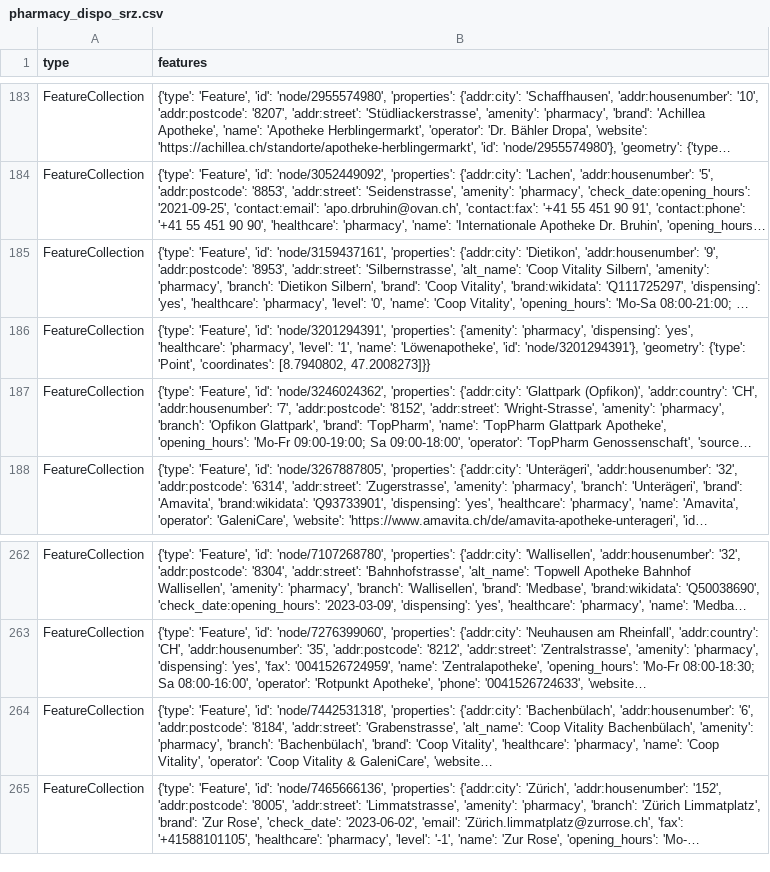
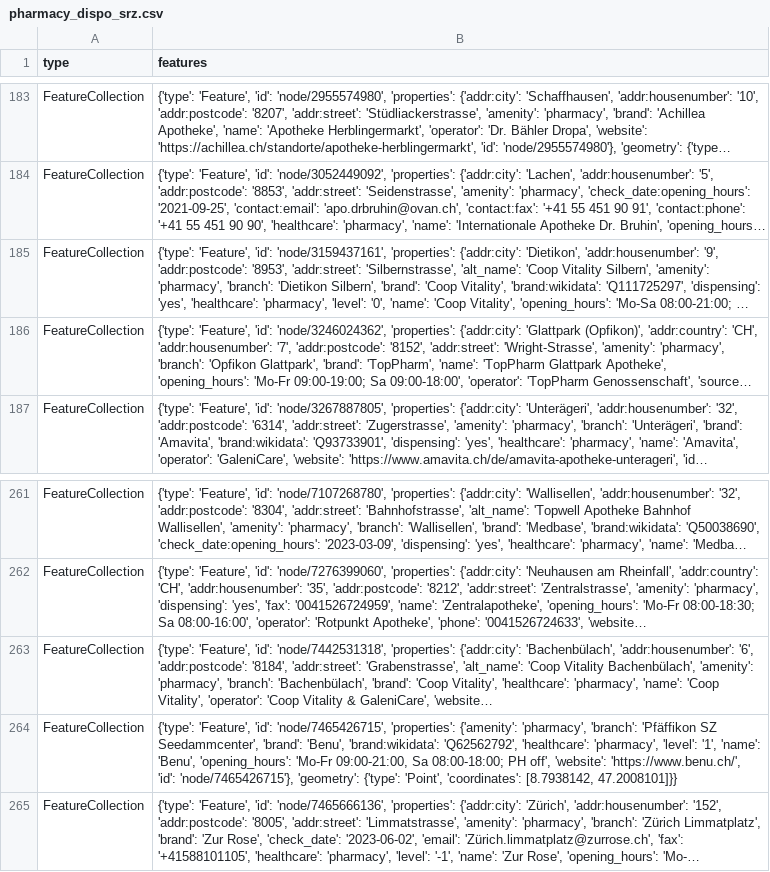
Before and after one commit to OpenBracketsCH/rescue-data, a CSV file: data/csv/pharmacy/pharmacy_dispo_srz.csv, drawn as a sheet; only a part is shown, gaps mark what is left out; long unchanged cells end in …; removed rows and columns are numbered as before the commit, all else as after; the diff names each change by its address in the sheet, - before the commit and + after, or states it on an @@ line.

```diff
--- a/data/csv/pharmacy/pharmacy_dispo_srz.csv
+++ b/data/csv/pharmacy/pharmacy_dispo_srz.csv
-row 186: FeatureCollection | {'type': 'Feature', 'id': 'node/3201294391', 'properties': {'amenity': 'pharmacy', 'dispensing': 'yes', 'healthcare': 'pharmacy', 'level': '1', 'name': 'Löwenapotheke', 'id': 'node/3201294391'}, 'geometry': {'type': 'Point', 'coordinates': [8.7940802, 47.2008273]}}
+row 264: FeatureCollection | {'type': 'Feature', 'id': 'node/7465426715', 'properties': {'amenity': 'pharmacy', 'branch': 'Pfäffikon SZ Seedammcenter', 'brand': 'Benu', 'brand:wikidata': 'Q62562792', 'healthcare': 'pharmacy', 'level': '1', 'name': 'Benu', 'opening_hours': 'Mo-Fr 09:00-21:00, Sa 08:00-18:00; PH off', 'website': 'https://www.benu.ch/', 'id': 'node/7465426715'}, 'geometry': {'type': 'Point', 'coordinates': [8.7938142, 47.2008101]}}
```
Also changed, not shown: data/csv/defis/defis_stadt_zh.csv, data/csv/facilities/hospital/hospital_switzerland.csv, 9 other files.
